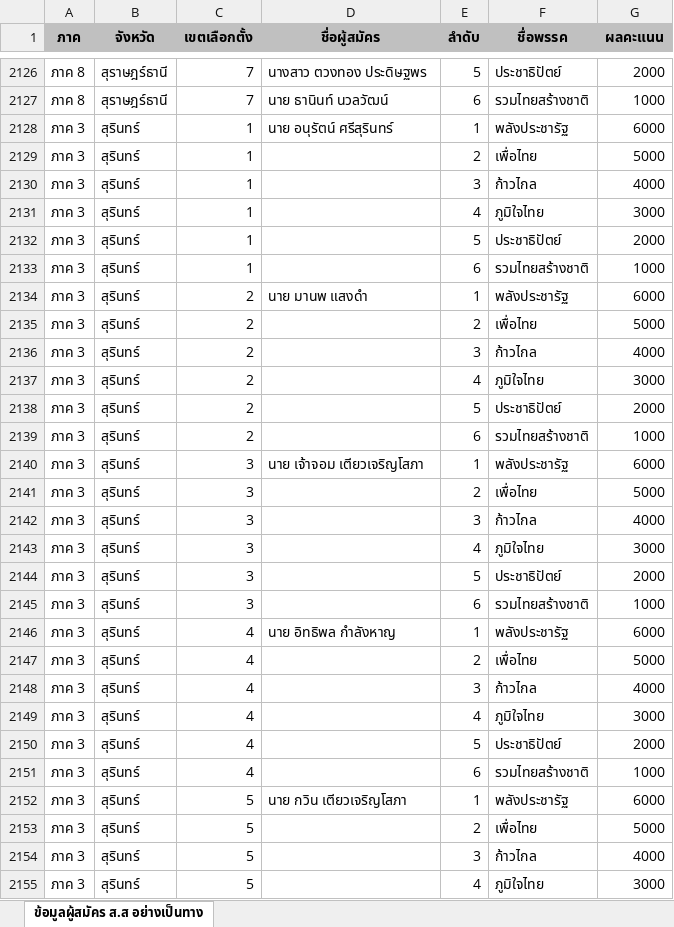
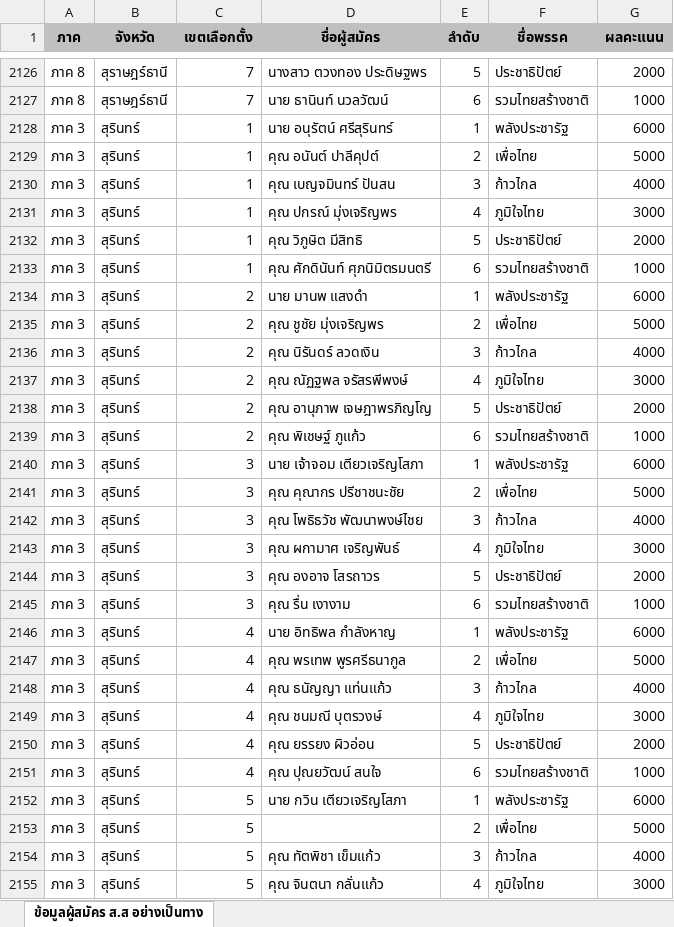
Before and after one commit to chumpon-asaneerat/Election.Analytic.System.v2, an Excel workbook: Imports/Excels/ข้อมูลผู้สมัคร ส.ส อย่างเป็นทางการปี 2566.xlsx, sheet ข้อมูลผู้สมัคร ส.ส อย่างเป็นทาง, drawn as a sheet; only a part is shown, gaps mark what is left out; values as stored, in another font and other column widths than the file's, no borders; the diff covers the shown part only; the diff names each change by its address in the sheet, - before the commit and + after, or states it on an @@ line.

```diff
--- a/Imports/Excels/ข้อมูลผู้สมัคร ส.ส อย่างเป็นทางการปี 2566.xlsx (sheet ข้อมูลผู้สมัคร ส.ส อย่างเป็นทาง)
+++ b/Imports/Excels/ข้อมูลผู้สมัคร ส.ส อย่างเป็นทางการปี 2566.xlsx (sheet ข้อมูลผู้สมัคร ส.ส อย่างเป็นทาง)
-D2129 (ชื่อผู้สมัคร): (empty)
+D2129 (ชื่อผู้สมัคร): คุณ อนันต์ ปาลีคุปต์
-D2130 (ชื่อผู้สมัคร): (empty)
+D2130 (ชื่อผู้สมัคร): คุณ เบญจมินทร์ ปันสน
-D2131 (ชื่อผู้สมัคร): (empty)
+D2131 (ชื่อผู้สมัคร): คุณ ปกรณ์ มุ่งเจริญพร
-D2132 (ชื่อผู้สมัคร): (empty)
+D2132 (ชื่อผู้สมัคร): คุณ วิภูษิต มีสิทธิ
-D2133 (ชื่อผู้สมัคร): (empty)
+D2133 (ชื่อผู้สมัคร): คุณ ศักดินันท์ ศุภนิมิตรมนตรี
-D2135 (ชื่อผู้สมัคร): (empty)
+D2135 (ชื่อผู้สมัคร): คุณ ชูชัย มุ่งเจริญพร
-D2136 (ชื่อผู้สมัคร): (empty)
+D2136 (ชื่อผู้สมัคร): คุณ นิรันดร์ ลวดเงิน
-D2137 (ชื่อผู้สมัคร): (empty)
+D2137 (ชื่อผู้สมัคร): คุณ ณัฏฐพล จรัสรพีพงษ์
-D2138 (ชื่อผู้สมัคร): (empty)
+D2138 (ชื่อผู้สมัคร): คุณ อานุภาพ เจษฎาพรภิญโญ
-D2139 (ชื่อผู้สมัคร): (empty)
+D2139 (ชื่อผู้สมัคร): คุณ พิเชษฐ์ ภูแก้ว
-D2141 (ชื่อผู้สมัคร): (empty)
+D2141 (ชื่อผู้สมัคร): คุณ คุณากร ปรีชาชนะชัย
-D2142 (ชื่อผู้สมัคร): (empty)
+D2142 (ชื่อผู้สมัคร): คุณ โพธิธวัช พัฒนาพงษ์ไชย
-D2143 (ชื่อผู้สมัคร): (empty)
+D2143 (ชื่อผู้สมัคร): คุณ ผกามาศ เจริญพันธ์
-D2144 (ชื่อผู้สมัคร): (empty)
+D2144 (ชื่อผู้สมัคร): คุณ องอาจ โสรถาวร
-D2145 (ชื่อผู้สมัคร): (empty)
+D2145 (ชื่อผู้สมัคร): คุณ รื่น เงางาม
-D2147 (ชื่อผู้สมัคร): (empty)
+D2147 (ชื่อผู้สมัคร): คุณ พรเทพ พูรศรีธนากูล
-D2148 (ชื่อผู้สมัคร): (empty)
+D2148 (ชื่อผู้สมัคร): คุณ ธนัญญา แท่นแก้ว
-D2149 (ชื่อผู้สมัคร): (empty)
+D2149 (ชื่อผู้สมัคร): คุณ ชนมณี บุตรวงษ์
-D2150 (ชื่อผู้สมัคร): (empty)
+D2150 (ชื่อผู้สมัคร): คุณ ยรรยง ผิวอ่อน
-D2151 (ชื่อผู้สมัคร): (empty)
+D2151 (ชื่อผู้สมัคร): คุณ ปุณยวัฒน์ สนใจ
-D2154 (ชื่อผู้สมัคร): (empty)
+D2154 (ชื่อผู้สมัคร): คุณ ทัตพิชา เข็มแก้ว
-D2155 (ชื่อผู้สมัคร): (empty)
+D2155 (ชื่อผู้สมัคร): คุณ จินตนา กลั่นแก้ว
```
Also changed, not shown: 338 edited cells elsewhere in this sheet, 6 other files.
